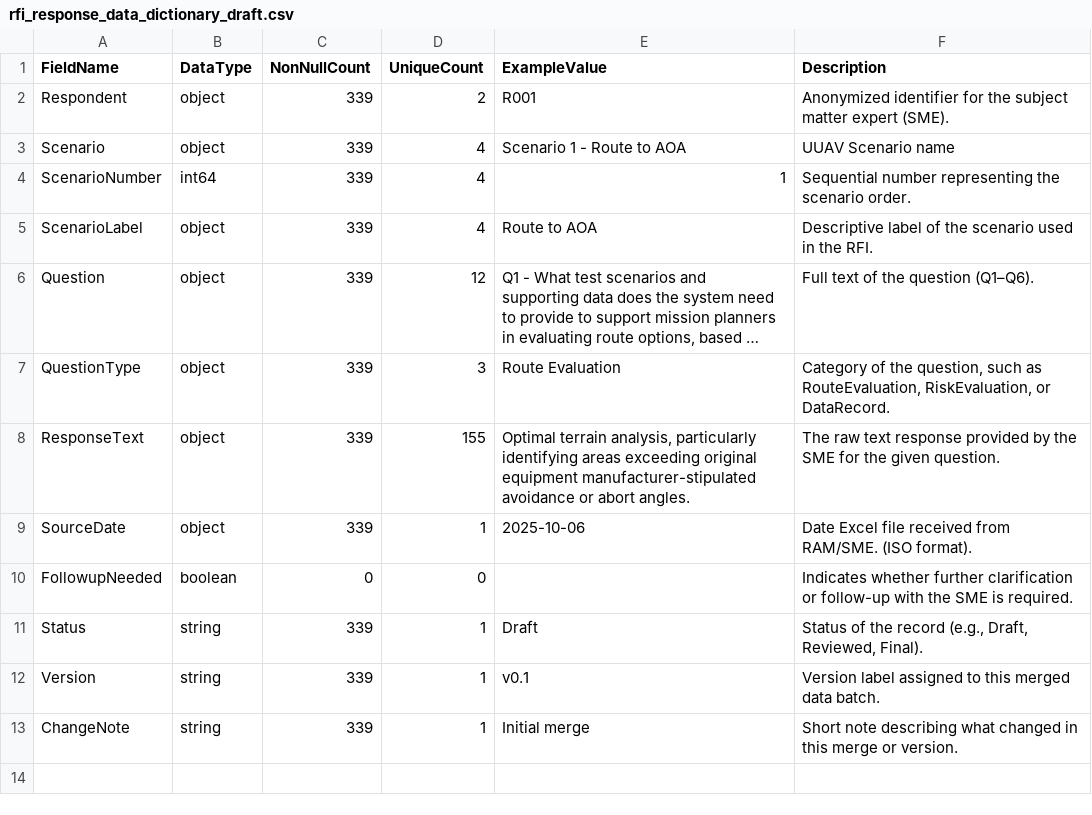
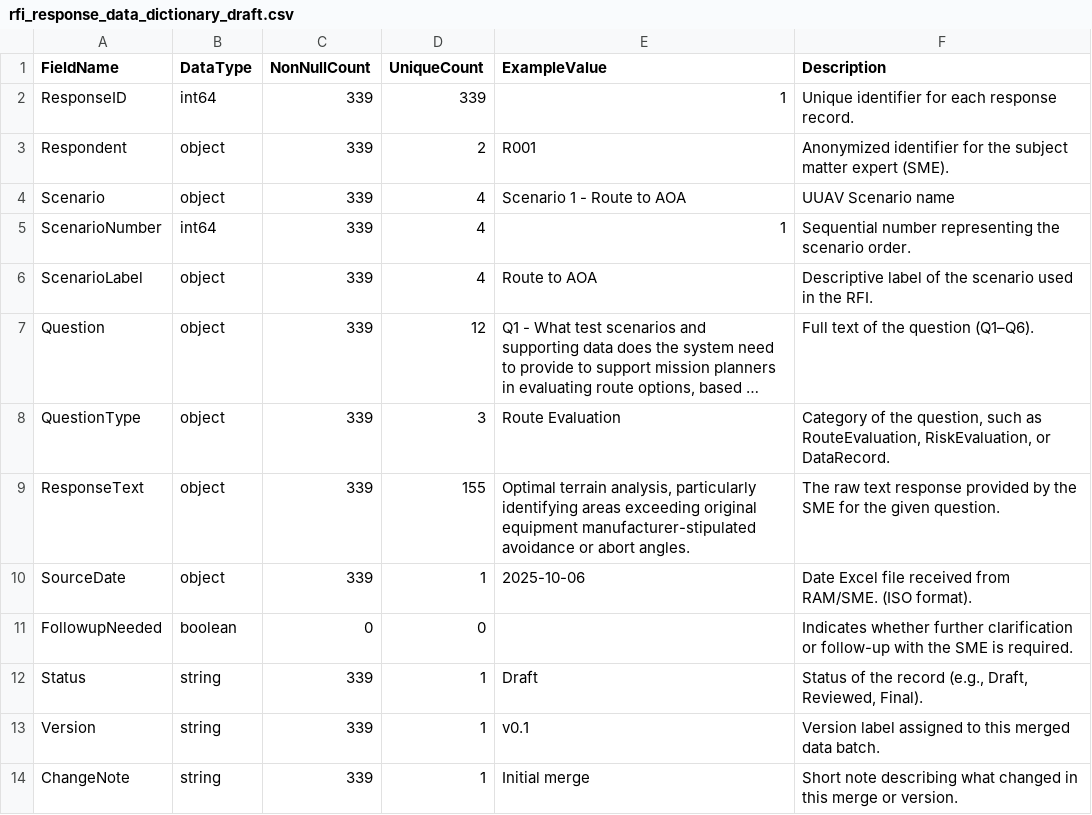
Before and after one commit to andrewhunter2066/uuav_rfi_responses, a CSV file: input/rfi_response_data_dictionary_draft.csv, drawn as a sheet; long unchanged cells end in …; the diff names each change by its address in the sheet, - before the commit and + after, or states it on an @@ line.

```diff
--- a/input/rfi_response_data_dictionary_draft.csv
+++ b/input/rfi_response_data_dictionary_draft.csv
+row 2: ResponseID | int64 | 339 | 339 | 1 | Unique identifier for each response record.
```
Also changed, not shown: input/normalised_all_responses.csv, output/S3_Q1_classification_results.csv, 4 other files.
